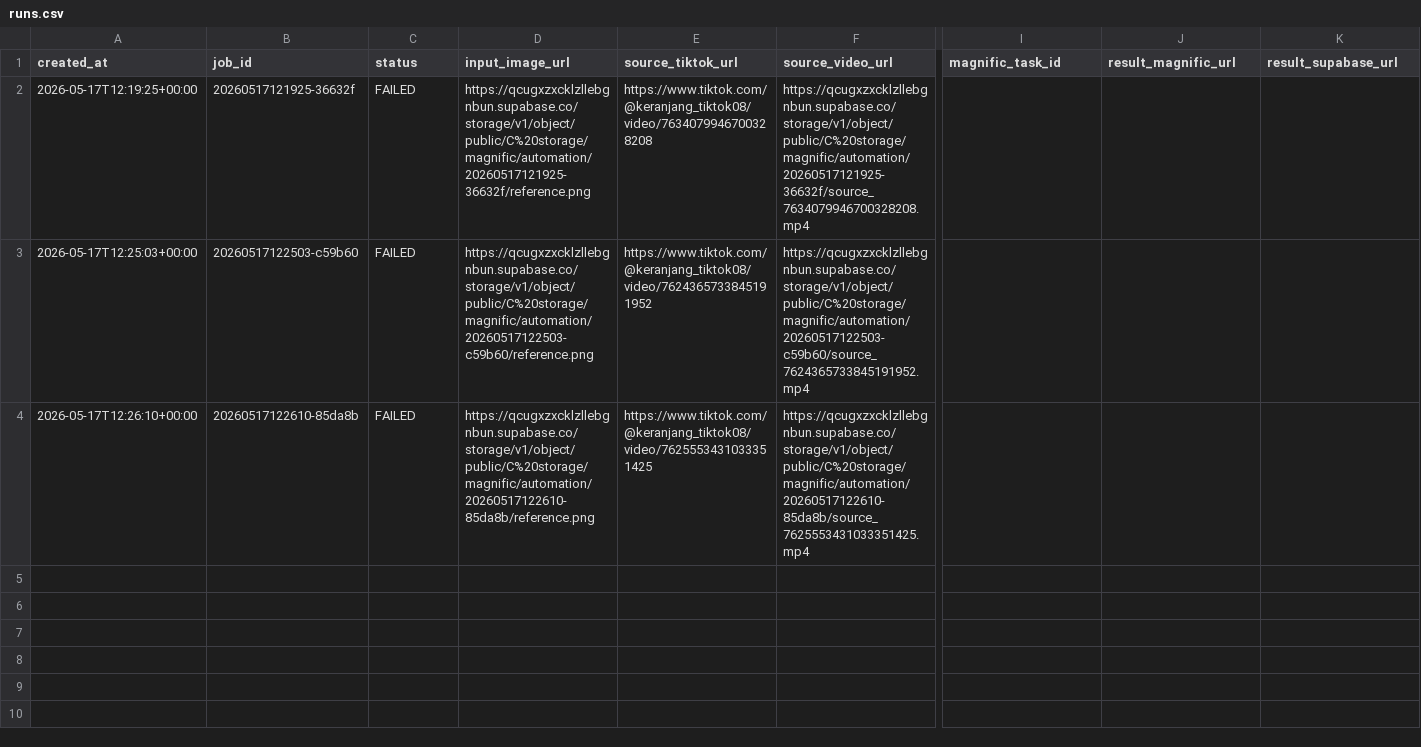
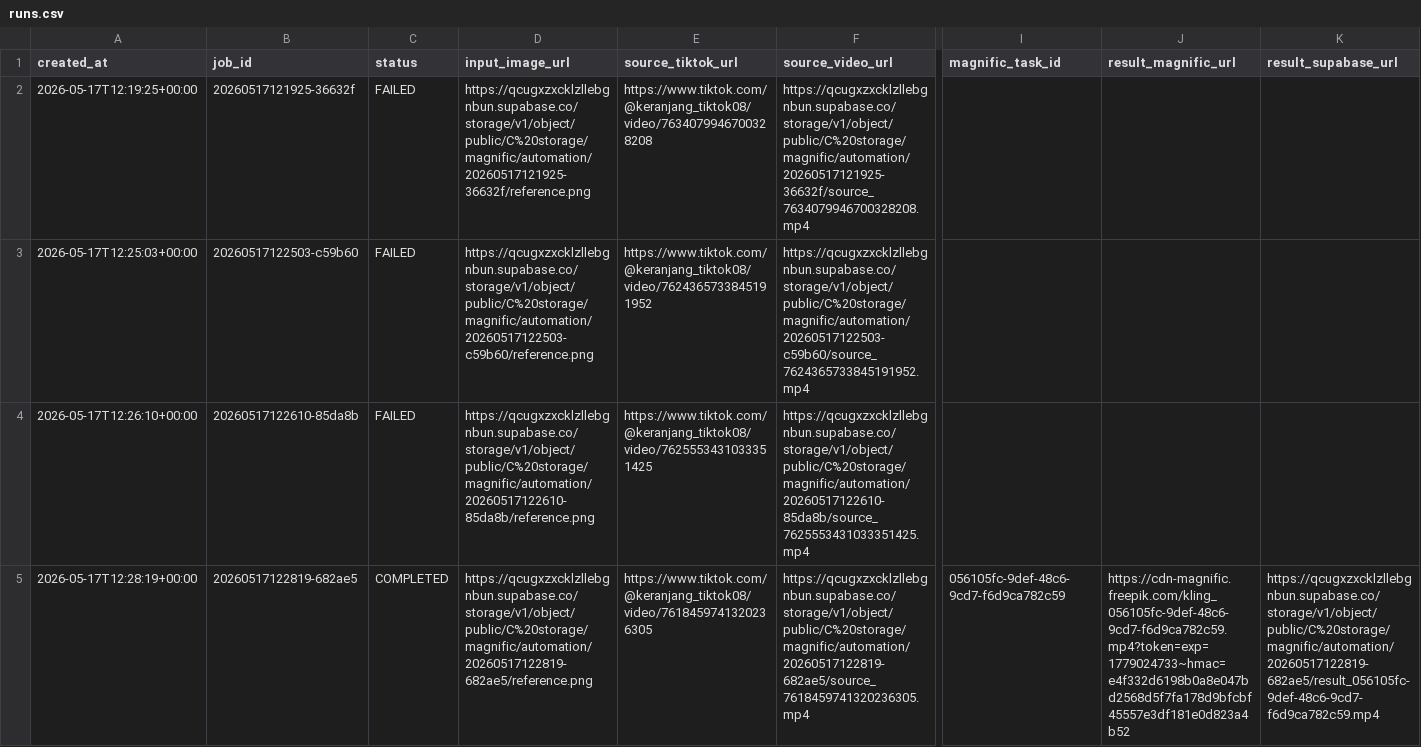
Before and after one commit to nvlhnn/tIktok-motion-agent, a CSV file: tiktok-motion-agent/data/runs.csv, drawn as a sheet; only a part is shown, gaps mark what is left out; rows hold the shown columns only; the diff names each change by its address in the sheet, - before the commit and + after, or states it on an @@ line.

Commit message:
Restore Supabase Magnific route

```diff
--- a/tiktok-motion-agent/data/runs.csv
+++ b/tiktok-motion-agent/data/runs.csv
+row 5: 2026-05-17T12:28:19+00:00 | 20260517122819-682ae5 | COMPLETED | https://qcugxzxcklzllebgnbun.supabase.co/storage/v1/object/public/C%20storage/magnific/automation/20260517122819-682ae5/reference.png | https://www.tiktok.com/@keranjang_tiktok08/video/7618459741320236305 | https://qcugxzxcklzllebgnbun.supabase.co/storage/v1/object/public/C%20storage/magnific/automation/20260517122819-682ae5/source_7618459741320236305.mp4 | 056105fc-9def-48c6-9cd7-f6d9ca782c59 | https://cdn-magnific.freepik.com/kling_056105fc-9def-48c6-9cd7-f6d9ca782c59.mp4?token=exp=1779024733~hmac=e4f332d6198b0a8e047bd2568d5f7fa178d9bfcbf45557e3df181e0d823a4b52 | https://qcugxzxcklzllebgnbun.supabase.co/storage/v1/object/public/C%20storage/magnific/automation/20260517122819-682ae5/result_056105fc-9def-48c6-9cd7-f6d9ca782c59.mp4
```
Also changed, not shown: 2 other files.
